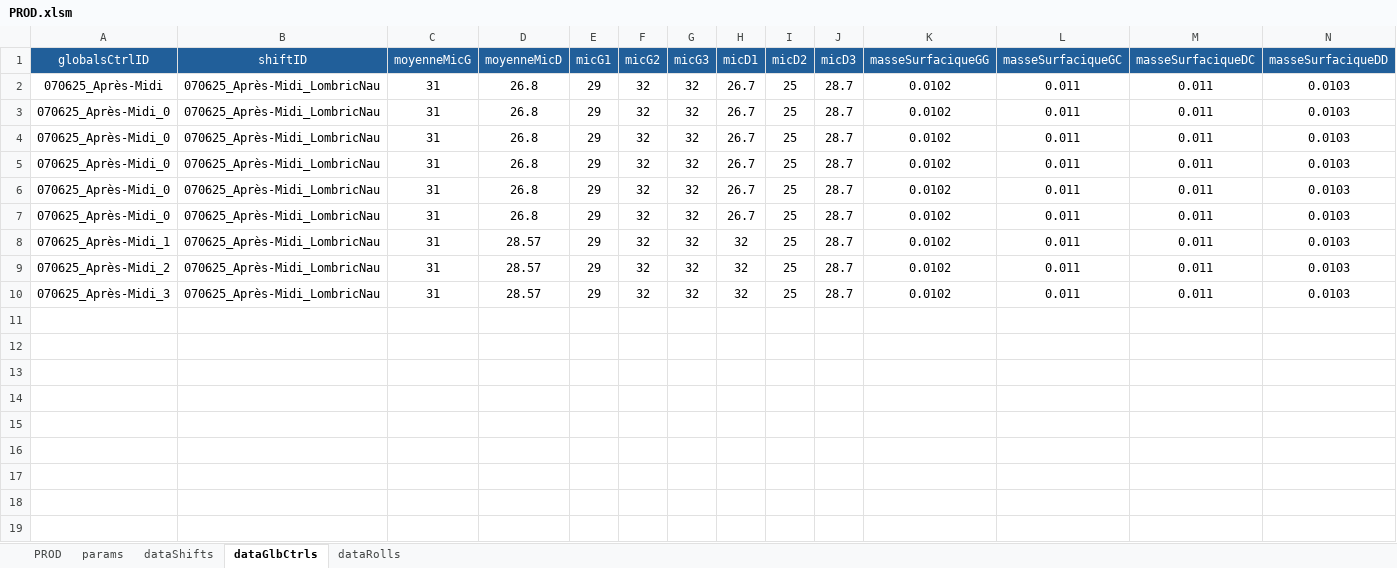
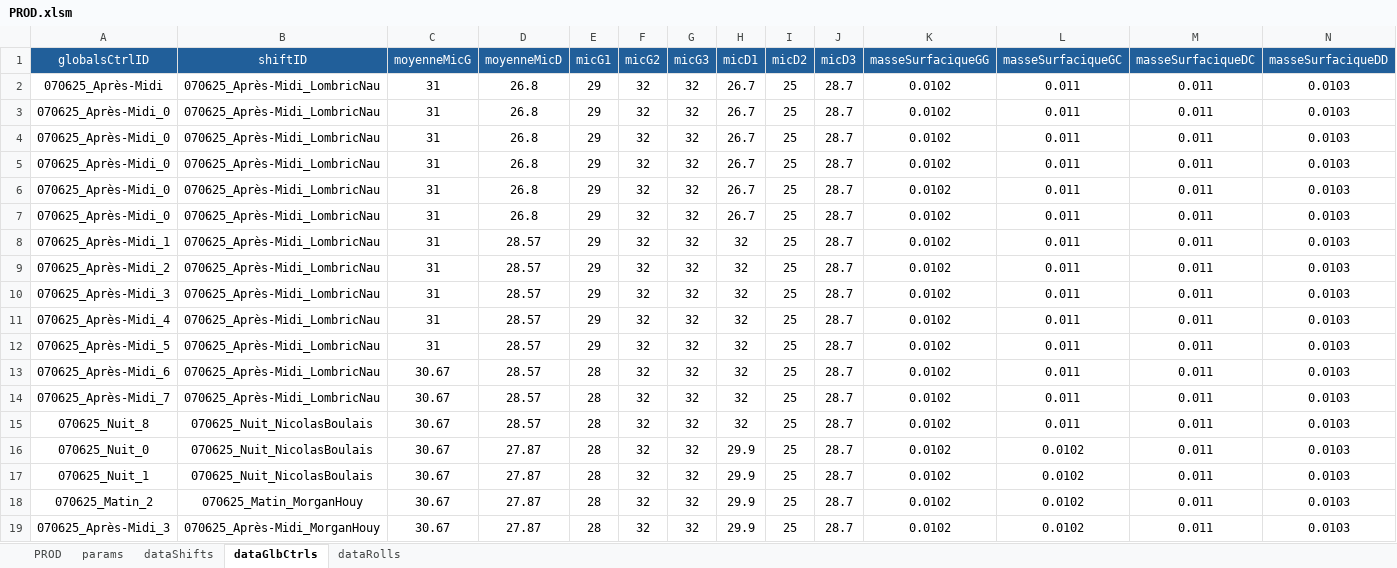
Before and after one commit to NicoWithManyO/Ligne-G, an Excel workbook: PROD.xlsm, sheet dataGlbCtrls, drawn as a sheet; only a part is shown; values as stored, in another font and other column widths than the file's, no borders; conditional formats not drawn; rows hold the shown columns only; the diff names each change by its address in the sheet, - before the commit and + after, or states it on an @@ line.

```diff
--- a/PROD.xlsm (sheet dataGlbCtrls)
+++ b/PROD.xlsm (sheet dataGlbCtrls)
+row 11: 070625_Après-Midi_4 | 070625_Après-Midi_LombricNau | 31 | 28.57 | 29 | 32 | 32 | 32 | 25 | 28.7 | 0.0102 | 0.011 | 0.011 | 0.0103
+row 12: 070625_Après-Midi_5 | 070625_Après-Midi_LombricNau | 31 | 28.57 | 29 | 32 | 32 | 32 | 25 | 28.7 | 0.0102 | 0.011 | 0.011 | 0.0103
+row 13: 070625_Après-Midi_6 | 070625_Après-Midi_LombricNau | 30.67 | 28.57 | 28 | 32 | 32 | 32 | 25 | 28.7 | 0.0102 | 0.011 | 0.011 | 0.0103
+row 14: 070625_Après-Midi_7 | 070625_Après-Midi_LombricNau | 30.67 | 28.57 | 28 | 32 | 32 | 32 | 25 | 28.7 | 0.0102 | 0.011 | 0.011 | 0.0103
+row 15: 070625_Nuit_8 | 070625_Nuit_NicolasBoulais | 30.67 | 28.57 | 28 | 32 | 32 | 32 | 25 | 28.7 | 0.0102 | 0.011 | 0.011 | 0.0103
+row 16: 070625_Nuit_0 | 070625_Nuit_NicolasBoulais | 30.67 | 27.87 | 28 | 32 | 32 | 29.9 | 25 | 28.7 | 0.0102 | 0.0102 | 0.011 | 0.0103
+row 17: 070625_Nuit_1 | 070625_Nuit_NicolasBoulais | 30.67 | 27.87 | 28 | 32 | 32 | 29.9 | 25 | 28.7 | 0.0102 | 0.0102 | 0.011 | 0.0103
+row 18: 070625_Matin_2 | 070625_Matin_MorganHouy | 30.67 | 27.87 | 28 | 32 | 32 | 29.9 | 25 | 28.7 | 0.0102 | 0.0102 | 0.011 | 0.0103
+row 19: 070625_Après-Midi_3 | 070625_Après-Midi_MorganHouy | 30.67 | 27.87 | 28 | 32 | 32 | 29.9 | 25 | 28.7 | 0.0102 | 0.0102 | 0.011 | 0.0103
```
Also changed, not shown: sheet dataRolls, sheet PROD, sheet dataShifts, sheet params, charts or pictures, 5 other files.
